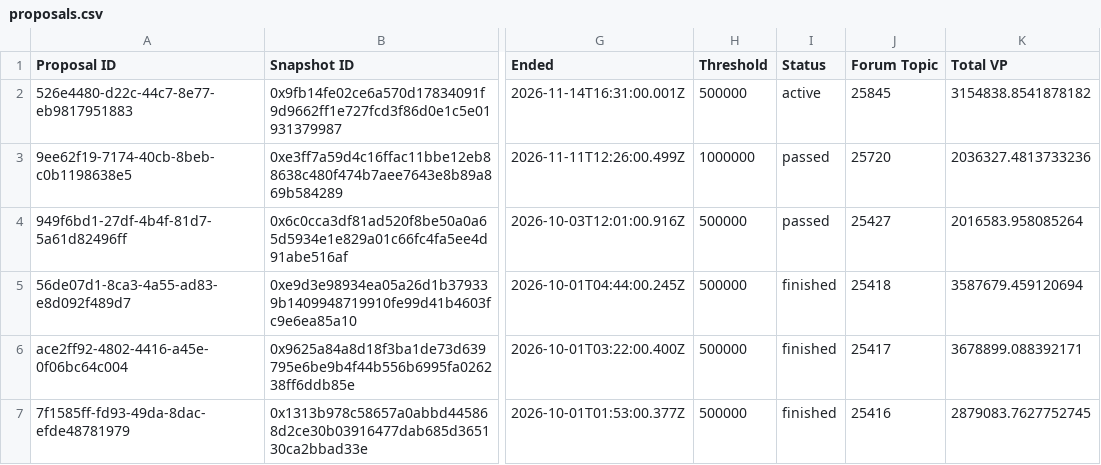
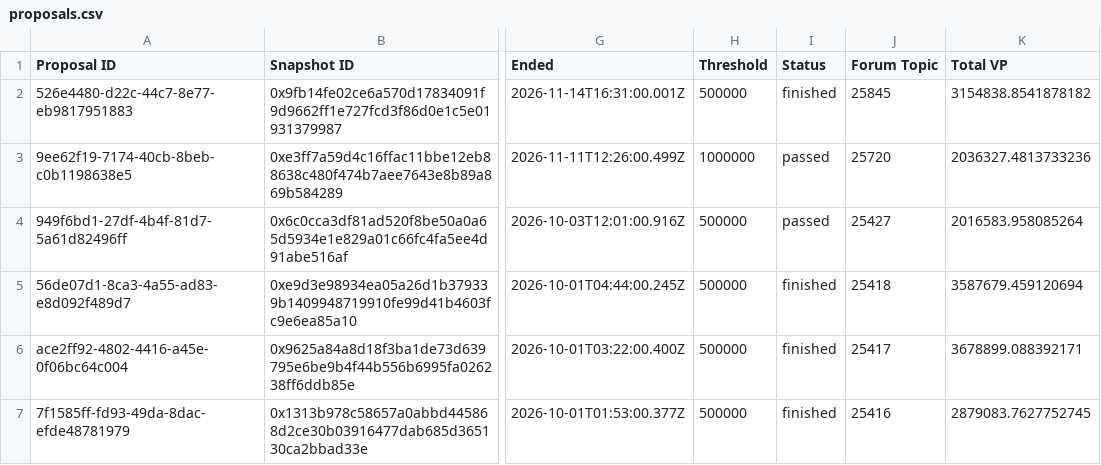
Before and after one commit to Decentraland-DAO/transparency, a CSV file: proposals.csv, drawn as a sheet; only a part is shown, gaps mark what is left out; the diff names each change by its address in the sheet, - before the commit and + after, or states it on an @@ line.

```diff
--- a/proposals.csv
+++ b/proposals.csv
-I2 (Status): active
+I2 (Status): finished
```
Also changed, not shown: balances.csv, members.csv, 12 other files.
